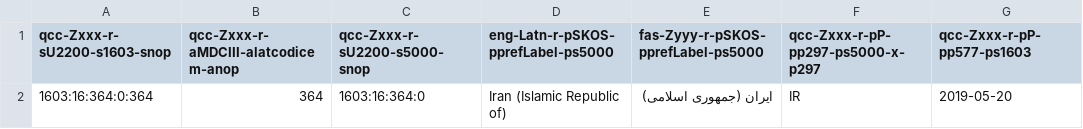
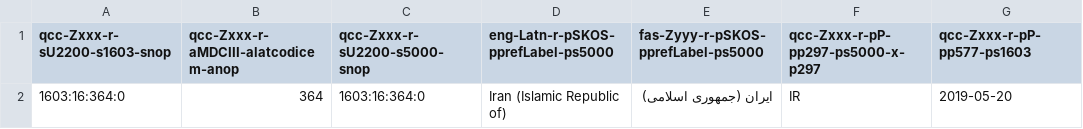
Before and after one commit to MDCIII/1603_16_364, a CSV file: 1603/16/364/0/1603_16_364_0.no1.bcp47.csv, drawn as a sheet; only a part is shown; the diff names each change by its address in the sheet, - before the commit and + after, or states it on an @@ line.

```diff
--- a/1603/16/364/0/1603_16_364_0.no1.bcp47.csv
+++ b/1603/16/364/0/1603_16_364_0.no1.bcp47.csv
-A2 (qcc-Zxxx-r-sU2200-s1603-snop): 1603:16:364:0:364
+A2 (qcc-Zxxx-r-sU2200-s1603-snop): 1603:16:364:0
```
Also changed, not shown: 1603/16/364/0/1603_16_364_0.no1.tm.hxl.csv.
